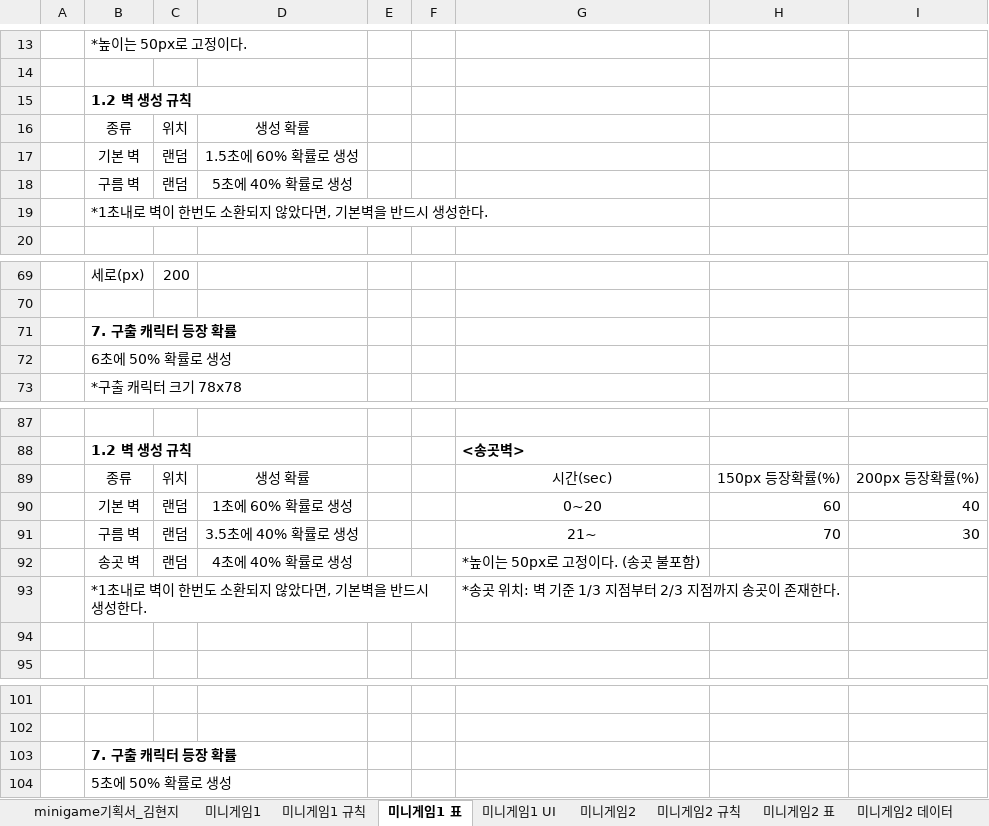
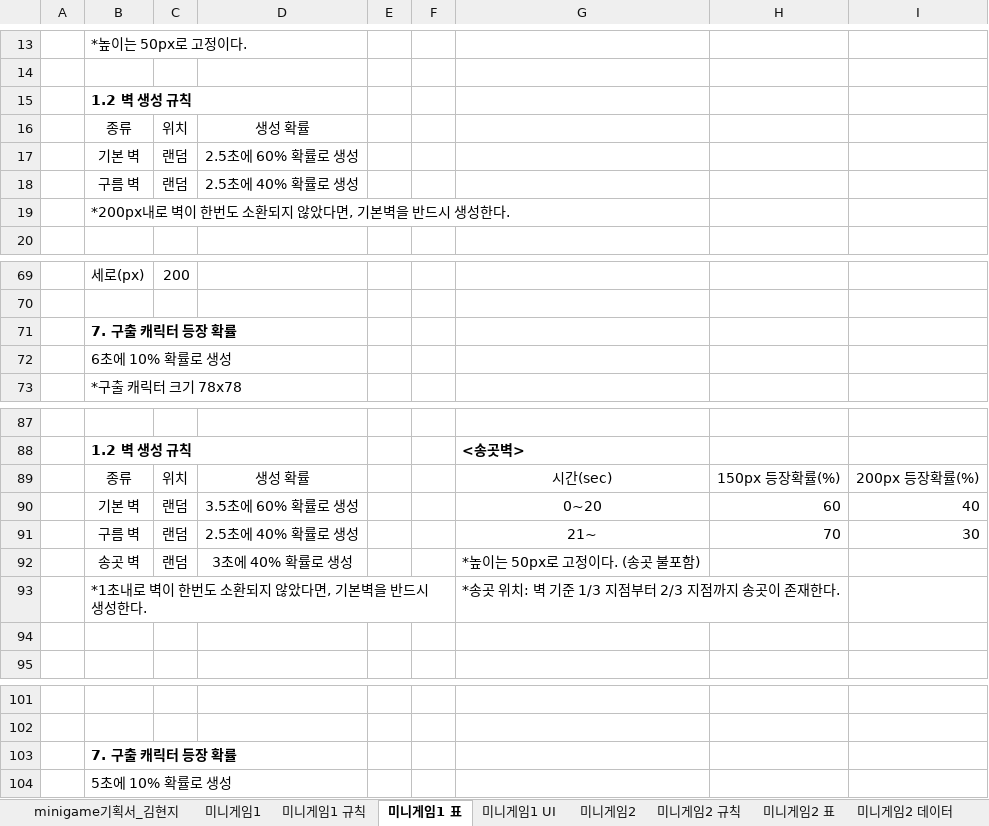
Before and after one commit to LewisCho7/PlumMiniGame, an Excel workbook: Design/MiniGame기획서_김현지.xlsx, sheet 미니게임1 표, drawn as a sheet; only a part is shown, gaps mark what is left out; values as stored, in another font and other column widths than the file's, no borders; the diff names each change by its address in the sheet, - before the commit and + after, or states it on an @@ line.

Commit message:
김현지 미니게임1 확률표 수정

```diff
--- a/Design/MiniGame기획서_김현지.xlsx (sheet 미니게임1 표)
+++ b/Design/MiniGame기획서_김현지.xlsx (sheet 미니게임1 표)
-D17: 1.5초에 60% 확률로 생성
+D17: 2.5초에 60% 확률로 생성
-D18: 5초에 40% 확률로 생성
+D18: 2.5초에 40% 확률로 생성
-B19: *1초내로 벽이 한번도 소환되지 않았다면, 기본벽을 반드시 생성한다.
+B19: *200px내로 벽이 한번도 소환되지 않았다면, 기본벽을 반드시 생성한다.
-B72: 6초에 50% 확률로 생성
+B72: 6초에 10% 확률로 생성
-D90: 1초에 60% 확률로 생성
+D90: 3.5초에 60% 확률로 생성
-D91: 3.5초에 40% 확률로 생성
+D91: 2.5초에 40% 확률로 생성
-D92: 4초에 40% 확률로 생성
+D92: 3초에 40% 확률로 생성
-B104: 5초에 50% 확률로 생성
+B104: 5초에 10% 확률로 생성
```
